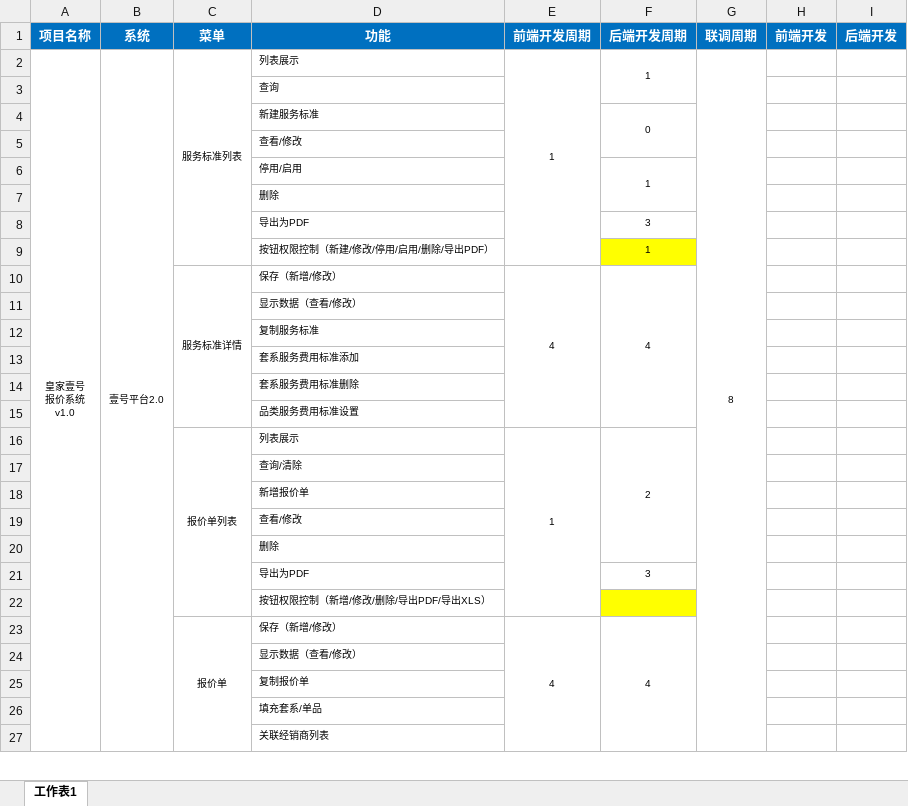
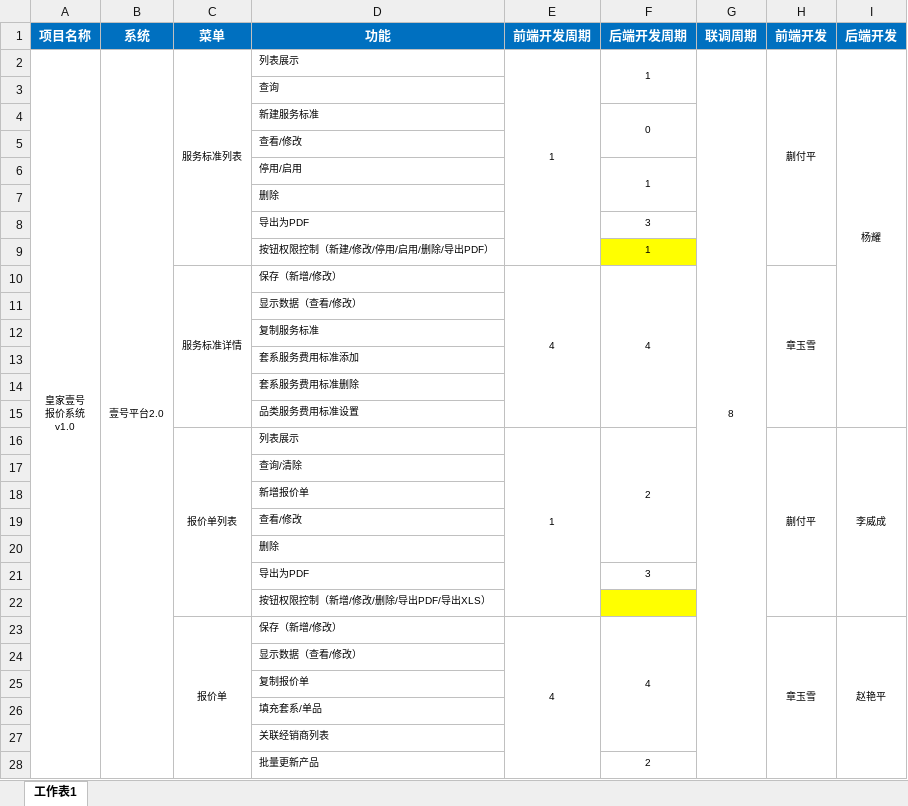
Before and after one commit to kuaifuping/txt, an Excel workbook: 报价系统功能清单0510.xlsx, sheet 工作表1, drawn as a sheet; only a part is shown; values as stored, in another font and other column widths than the file's, no borders; the diff covers the shown part only; the diff names each change by its address in the sheet, - before the commit and + after, or states it on an @@ line.

```diff
--- a/报价系统功能清单0510.xlsx (sheet 工作表1)
+++ b/报价系统功能清单0510.xlsx (sheet 工作表1)
-H2 (前端开发): (empty)
+H2 (前端开发): 蒯付平
+H2:H9 merged
-I2 (后端开发): (empty)
+I2 (后端开发): 杨耀
+I2:I15 merged
-H10 (前端开发): (empty)
+H10 (前端开发): 章玉雪
+H10:H15 merged
-H16 (前端开发): (empty)
+H16 (前端开发): 蒯付平
+H16:H22 merged
-I16 (后端开发): (empty)
+I16 (后端开发): 李威成
+I16:I22 merged
-H23 (前端开发): (empty)
+H23 (前端开发): 章玉雪
+H23:H29 merged
-I23 (后端开发): (empty)
+I23 (后端开发): 赵艳平
+I23:I29 merged
+row 28:  |  |  | 批量更新产品 |  | 2
```
Also changed, not shown: 11 edited cells and merged cells elsewhere in this sheet, 1 other file.
